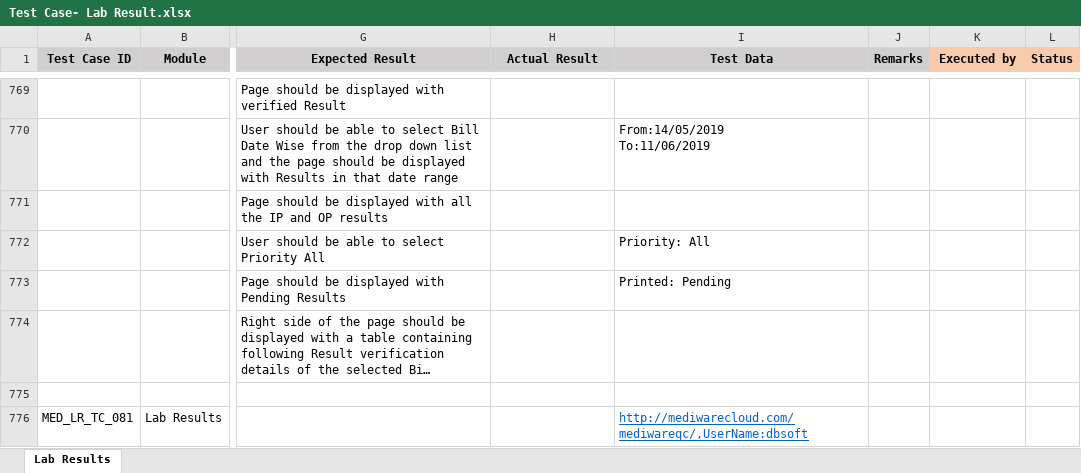
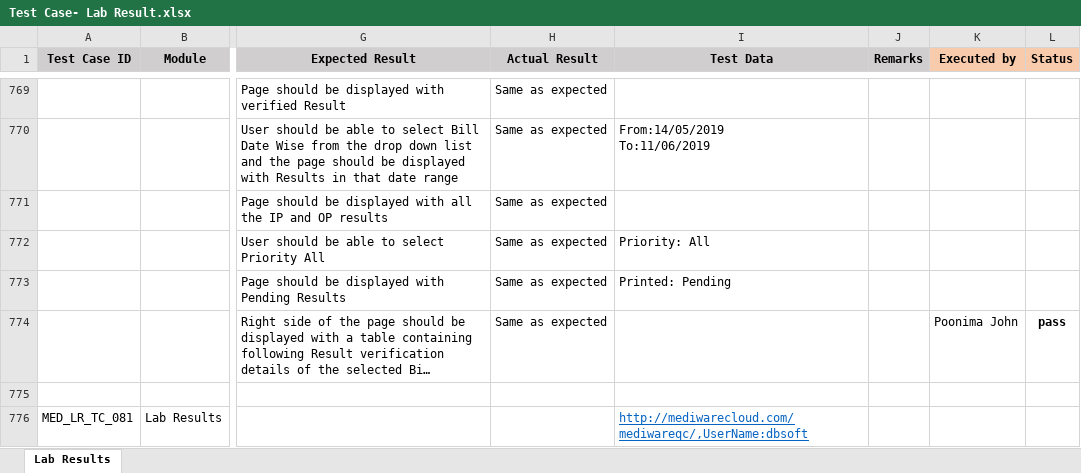
Before and after one commit to RijoJohnPatric/Mediware-Repository, an Excel workbook: Test Execution/Nithya/Test Case- Lab Result.xlsx, sheet Lab Results, drawn as a sheet; only a part is shown, gaps mark what is left out; long unchanged cells end in …; values as stored, in another font and other column widths than the file's, no borders; the diff covers the shown part only; the diff names each change by its address in the sheet, - before the commit and + after, or states it on an @@ line.

```diff
--- a/Test Execution/Nithya/Test Case- Lab Result.xlsx (sheet Lab Results)
+++ b/Test Execution/Nithya/Test Case- Lab Result.xlsx (sheet Lab Results)
-H769:H774 (Actual Result): (empty)
+H769:H774 (Actual Result): Same as expected
-K774 (Executed by): (empty)
+K774 (Executed by): Poonima John
-L774 (Status): (empty)
+L774 (Status): pass
```
Also changed, not shown: 20 added rows, 20 removed rows, 133 edited cells and cell formats elsewhere in this sheet.
